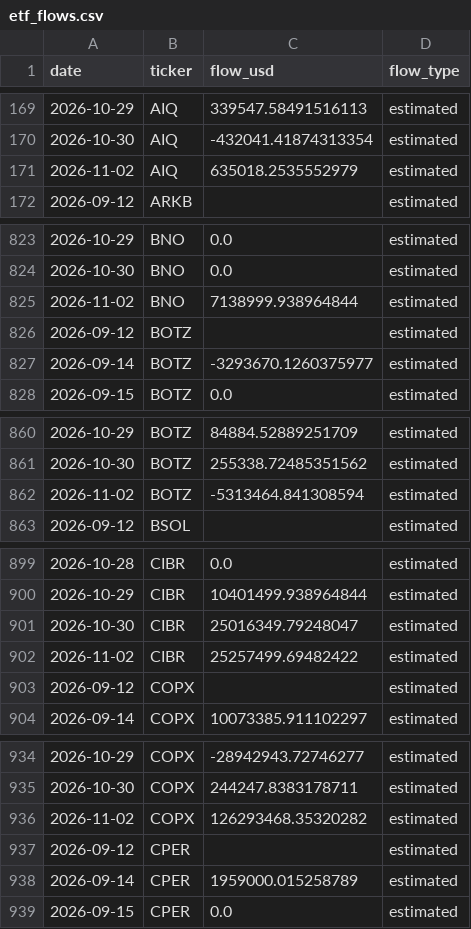
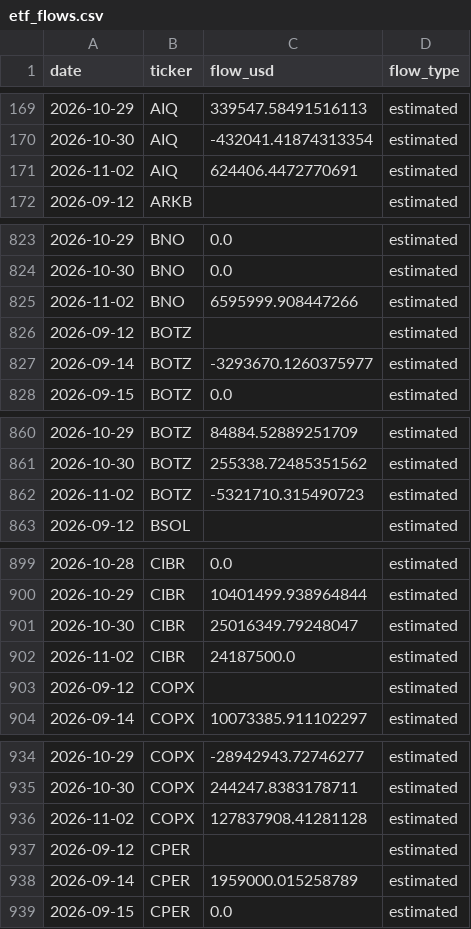
Before and after one commit to leyscry/etf-flows-data, a CSV file: data/etf_flows.csv, drawn as a sheet; only a part is shown, gaps mark what is left out; the diff covers the shown part only.

```diff
--- a/data/etf_flows.csv
+++ b/data/etf_flows.csv
@@ -170,3 +170,3 @@ date,ticker,flow_usd,flow_type
 2026-10-30,AIQ,-432041.41874313354,estimated
-2026-11-02,AIQ,635018.2535552979,estimated
+2026-11-02,AIQ,624406.4472770691,estimated
 2026-09-12,ARKB,,estimated
@@ -824,3 +824,3 @@ date,ticker,flow_usd,flow_type
 2026-10-30,BNO,0.0,estimated
-2026-11-02,BNO,7138999.938964844,estimated
+2026-11-02,BNO,6595999.908447266,estimated
 2026-09-12,BOTZ,,estimated
@@ -861,3 +861,3 @@ date,ticker,flow_usd,flow_type
 2026-10-30,BOTZ,255338.72485351562,estimated
-2026-11-02,BOTZ,-5313464.841308594,estimated
+2026-11-02,BOTZ,-5321710.315490723,estimated
 2026-09-12,BSOL,,estimated
@@ -901,3 +901,3 @@ date,ticker,flow_usd,flow_type
 2026-10-30,CIBR,25016349.79248047,estimated
-2026-11-02,CIBR,25257499.69482422,estimated
+2026-11-02,CIBR,24187500.0,estimated
 2026-09-12,COPX,,estimated
@@ -935,3 +935,3 @@ date,ticker,flow_usd,flow_type
 2026-10-30,COPX,244247.8383178711,estimated
-2026-11-02,COPX,126293468.35320282,estimated
+2026-11-02,COPX,127837908.41281128,estimated
 2026-09-12,CPER,,estimated
```
Also changed, not shown: 68 edited cells elsewhere in this file, data/etf_aum.csv, data/etf_shares.csv.
